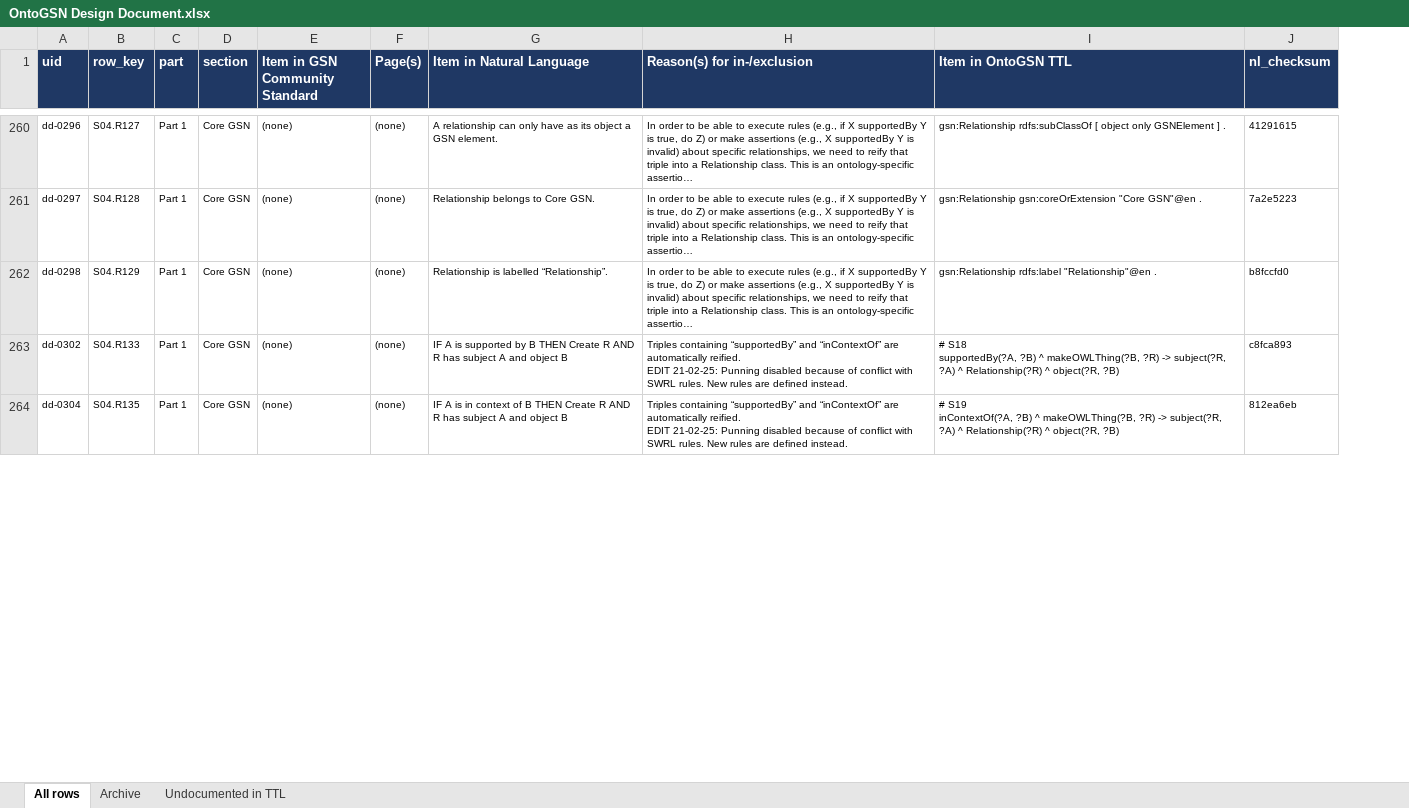
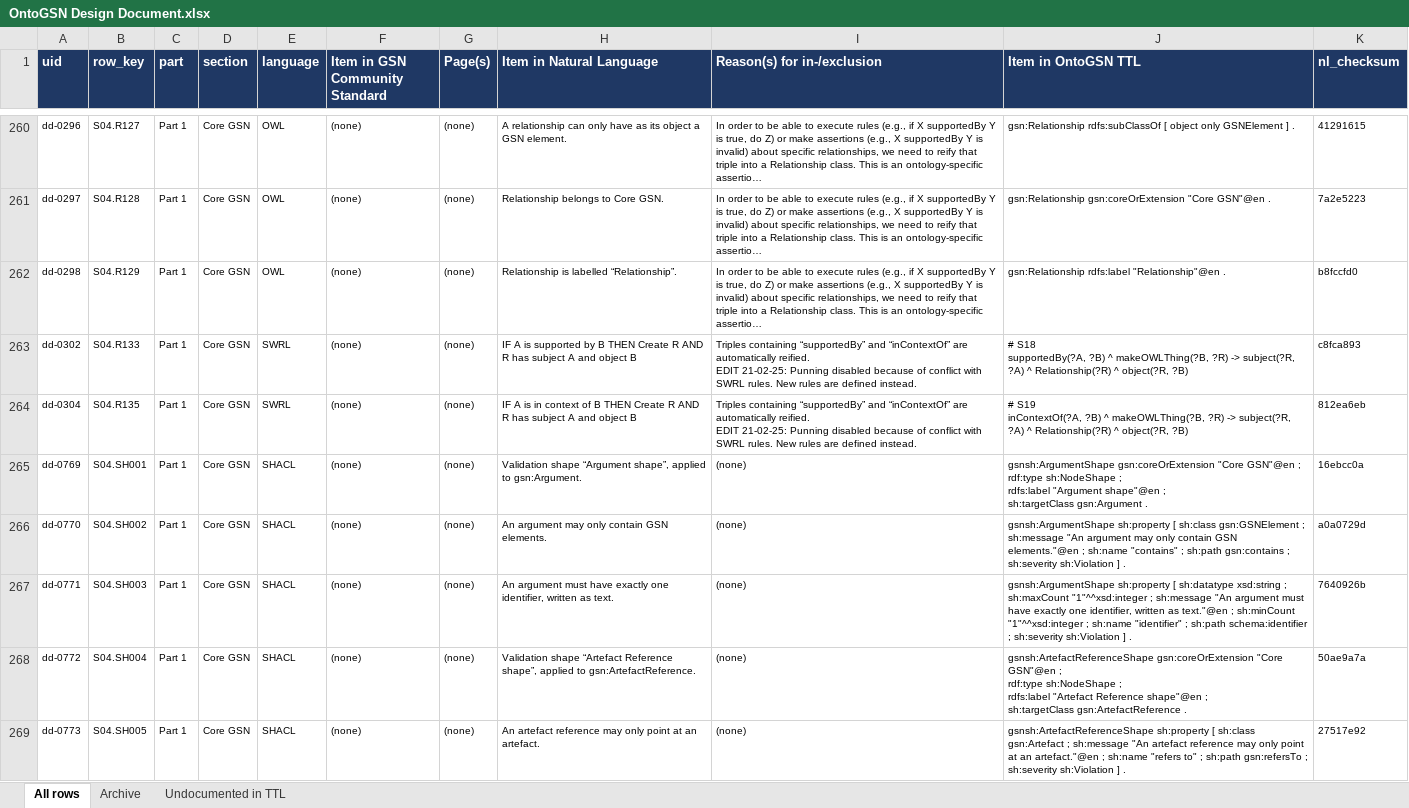
Before and after one commit to fortiss/OntoGSN, an Excel workbook: OntoGSN Design Document.xlsx, sheet All rows, drawn as a sheet; only a part is shown, gaps mark what is left out; long unchanged cells end in …; values as stored, in another font and other column widths than the file's, no borders; ↵ is a line break in a cell; the diff covers the shown part only; the diff names each change by its address in the sheet, - before the commit and + after, or states it on an @@ line.

```diff
--- a/OntoGSN Design Document.xlsx (sheet All rows)
+++ b/OntoGSN Design Document.xlsx (sheet All rows)
+column E (language), rows 260-264: OWL | OWL | OWL | SWRL | SWRL
+row 265: dd-0769 | S04.SH001 | Part 1 | Core GSN | SHACL | (none) | (none) | Validation shape “Argument shape”, applied to gsn:Argument. | (none) | gsnsh:ArgumentShape gsn:coreOrExtension "Core GSN"@en ; ↵ rdf:type sh:NodeShape ; ↵ rdfs:label "Argument shape"@en ; ↵ sh:targetClass gsn:Argument . | 16ebcc0a
+row 266: dd-0770 | S04.SH002 | Part 1 | Core GSN | SHACL | (none) | (none) | An argument may only contain GSN elements. | (none) | gsnsh:ArgumentShape sh:property [ sh:class gsn:GSNElement ; sh:message "An argument may only contain GSN elements."@en ; sh:name "contains" ; sh:path gsn:contains ; sh:severity sh:Violation ] . | a0a0729d
+row 267: dd-0771 | S04.SH003 | Part 1 | Core GSN | SHACL | (none) | (none) | An argument must have exactly one identifier, written as text. | (none) | gsnsh:ArgumentShape sh:property [ sh:datatype xsd:string ; sh:maxCount "1"^^xsd:integer ; sh:message "An argument must have exactly one identifier, written as text."@en ; sh:minCount "1"^^xsd:integer ; sh:name "identifier" ; sh:path schema:identifier ; sh:severity sh:Violation ] . | 7640926b
+row 268: dd-0772 | S04.SH004 | Part 1 | Core GSN | SHACL | (none) | (none) | Validation shape “Artefact Reference shape”, applied to gsn:ArtefactReference. | (none) | gsnsh:ArtefactReferenceShape gsn:coreOrExtension "Core GSN"@en ; ↵ rdf:type sh:NodeShape ; ↵ rdfs:label "Artefact Reference shape"@en ; ↵ sh:targetClass gsn:ArtefactReference . | 50ae9a7a
+row 269: dd-0773 | S04.SH005 | Part 1 | Core GSN | SHACL | (none) | (none) | An artefact reference may only point at an artefact. | (none) | gsnsh:ArtefactReferenceShape sh:property [ sh:class gsn:Artefact ; sh:message "An artefact reference may only point at an artefact."@en ; sh:name "refers to" ; sh:path gsn:refersTo ; sh:severity sh:Violation ] . | 27517e92
```
Also changed, not shown: 164 added rows elsewhere in this sheet, sheet Archive, 8 other files.
